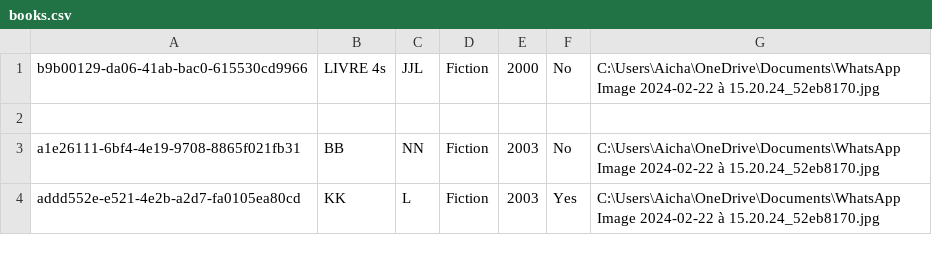
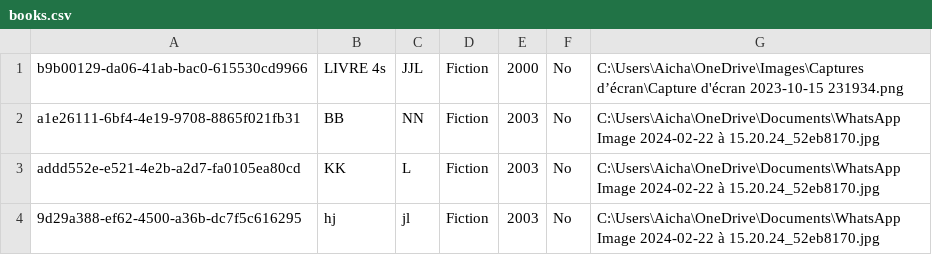
Before and after one commit to XiannaS/Gestionbibli, a CSV file: src/main/java/database/books.csv, drawn as a sheet.

Commit message:
on a regle le soucis des icones, on va essayer d'ajouter des images mtn

```diff
--- a/src/main/java/database/books.csv
+++ b/src/main/java/database/books.csv
@@ -1,4 +1,4 @@
-b9b00129-da06-41ab-bac0-615530cd9966,LIVRE 4s,JJL,Fiction,2000,No,C:\Users\Aicha\OneDrive\Documents\WhatsApp Image 2024-02-22 à 15.20.24_52eb8170.jpg
-
+b9b00129-da06-41ab-bac0-615530cd9966,LIVRE 4s,JJL,Fiction,2000,No,C:\Users\Aicha\OneDrive\Images\Captures d’écran\Capture d'écran 2023-10-15 231934.png
 a1e26111-6bf4-4e19-9708-8865f021fb31,BB,NN,Fiction,2003,No,C:\Users\Aicha\OneDrive\Documents\WhatsApp Image 2024-02-22 à 15.20.24_52eb8170.jpg
-addd552e-e521-4e2b-a2d7-fa0105ea80cd,KK,L,Fiction,2003,Yes,C:\Users\Aicha\OneDrive\Documents\WhatsApp Image 2024-02-22 à 15.20.24_52eb8170.jpg
+addd552e-e521-4e2b-a2d7-fa0105ea80cd,KK,L,Fiction,2003,No,C:\Users\Aicha\OneDrive\Documents\WhatsApp Image 2024-02-22 à 15.20.24_52eb8170.jpg
+9d29a388-ef62-4500-a36b-dc7f5c616295,hj,jl,Fiction,2003,No,C:\Users\Aicha\OneDrive\Documents\WhatsApp Image 2024-02-22 à 15.20.24_52eb8170.jpg
```
Also changed, not shown: target/classes/database/books.csv, 29 other files.
